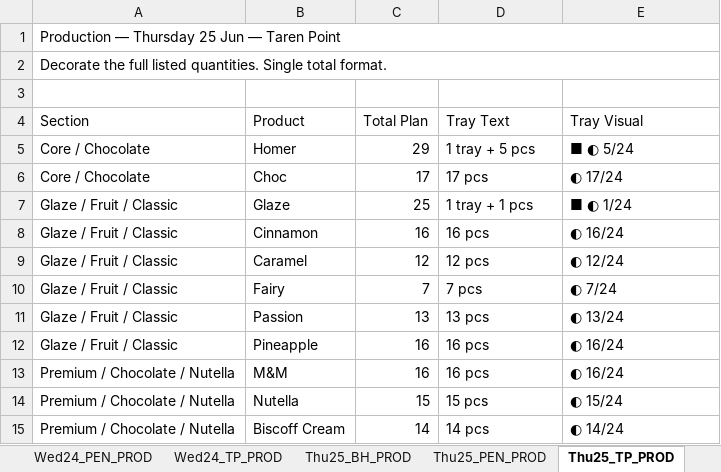
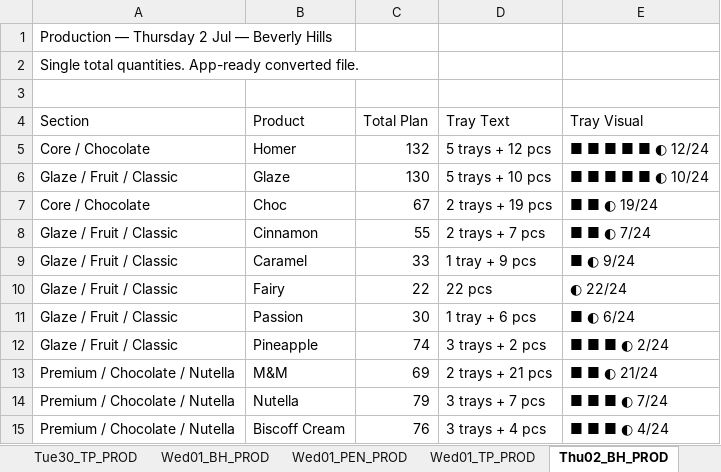
Before and after one commit to winstonsmith38330/Freda-cockpit-V32, an Excel workbook: server/data/imports/production/prod.xlsx, sheet Thu02_BH_PROD, drawn as a sheet; only a part is shown; values as stored, in another font and other column widths than the file's, no cell formats; removed rows and columns are numbered as before the commit, all else as after; the diff covers the shown part only; the diff names each change by its address in the sheet, - before the commit and + after, or states it on an @@ line.

```diff
--- a/server/data/imports/production/prod.xlsx (sheet Thu02_BH_PROD)
+++ b/server/data/imports/production/prod.xlsx (sheet Thu02_BH_PROD)
-sheet tab: Wed24_PEN_PROD
+sheet tab: Tue30_TP_PROD
-sheet tab: Wed24_TP_PROD
+sheet tab: Wed01_BH_PROD
-sheet tab: Thu25_BH_PROD
+sheet tab: Wed01_PEN_PROD
-sheet tab: Thu25_PEN_PROD
+sheet tab: Wed01_TP_PROD
-sheet tab: Thu25_TP_PROD
+sheet tab: Thu02_BH_PROD
-A1 (Section): Production — Thursday 25 Jun — Taren Point
+A1 (Section): Production — Thursday 2 Jul — Beverly Hills
-A1:E1 merged
-A2 (Section): Decorate the full listed quantities. Single total format.
+A2 (Section): Single total quantities. App-ready converted file.
-A2:E2 merged
-C5 (Total Plan): 29
+C5 (Total Plan): 132
-D5 (Tray Text): 1 tray + 5 pcs
+D5 (Tray Text): 5 trays + 12 pcs
-E5 (Tray Visual): ■ ◐ 5/24
+E5 (Tray Visual): ■ ■ ■ ■ ■ ◐ 12/24
-row 6: Core / Chocolate | Choc | 17 | 17 pcs | ◐ 17/24
-C6 (Total Plan): 25
+C6 (Total Plan): 130
-D6 (Tray Text): 1 tray + 1 pcs
+D6 (Tray Text): 5 trays + 10 pcs
-E6 (Tray Visual): ■ ◐ 1/24
+E6 (Tray Visual): ■ ■ ■ ■ ■ ◐ 10/24
+row 7: Core / Chocolate | Choc | 67 | 2 trays + 19 pcs | ■ ■ ◐ 19/24
-C8 (Total Plan): 16
+C8 (Total Plan): 55
-D8 (Tray Text): 16 pcs
+D8 (Tray Text): 2 trays + 7 pcs
-E8 (Tray Visual): ◐ 16/24
+E8 (Tray Visual): ■ ■ ◐ 7/24
-C9 (Total Plan): 12
+C9 (Total Plan): 33
-D9 (Tray Text): 12 pcs
+D9 (Tray Text): 1 tray + 9 pcs
-E9 (Tray Visual): ◐ 12/24
+E9 (Tray Visual): ■ ◐ 9/24
-C10 (Total Plan): 7
+C10 (Total Plan): 22
-D10 (Tray Text): 7 pcs
+D10 (Tray Text): 22 pcs
-E10 (Tray Visual): ◐ 7/24
+E10 (Tray Visual): ◐ 22/24
-C11 (Total Plan): 13
+C11 (Total Plan): 30
-D11 (Tray Text): 13 pcs
+D11 (Tray Text): 1 tray + 6 pcs
-E11 (Tray Visual): ◐ 13/24
+E11 (Tray Visual): ■ ◐ 6/24
-C12 (Total Plan): 16
+C12 (Total Plan): 74
-D12 (Tray Text): 16 pcs
+D12 (Tray Text): 3 trays + 2 pcs
-E12 (Tray Visual): ◐ 16/24
+E12 (Tray Visual): ■ ■ ■ ◐ 2/24
-C13 (Total Plan): 16
+C13 (Total Plan): 69
-D13 (Tray Text): 16 pcs
+D13 (Tray Text): 2 trays + 21 pcs
-E13 (Tray Visual): ◐ 16/24
+E13 (Tray Visual): ■ ■ ◐ 21/24
-C14 (Total Plan): 15
+C14 (Total Plan): 79
-D14 (Tray Text): 15 pcs
+D14 (Tray Text): 3 trays + 7 pcs
-E14 (Tray Visual): ◐ 15/24
+E14 (Tray Visual): ■ ■ ■ ◐ 7/24
-C15 (Total Plan): 14
+C15 (Total Plan): 76
-D15 (Tray Text): 14 pcs
+D15 (Tray Text): 3 trays + 4 pcs
-E15 (Tray Visual): ◐ 14/24
+E15 (Tray Visual): ■ ■ ■ ◐ 4/24
```
Also changed, not shown: 1 added row, 1 removed row and 48 edited cells elsewhere in this sheet, sheet PLAN_INPUTS, sheet Mon29_BH_PROD, sheet Tue30_BH_PROD, sheet Wed01_BH_PROD, sheet Fri03_BH_PROD, sheet Mon29_TP_PROD, 20 more sheets, other sheet tabs, cell formats, charts or pictures, server/data/imports/production/cook.xlsx, server/data/imports/uber/uber.xlsx, 1 other file.
